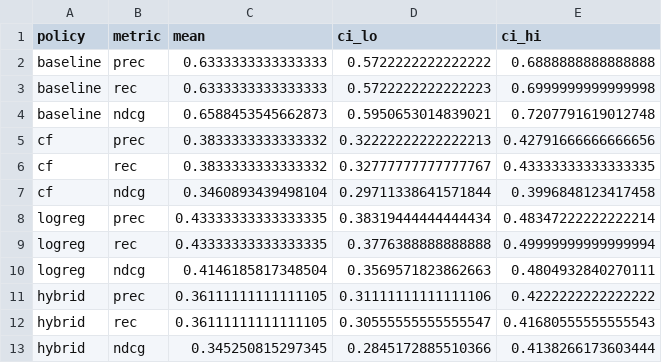
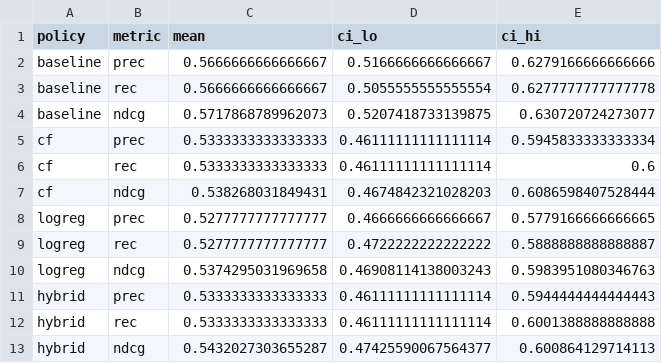
Before and after one commit to Juddersbaby/final-project-maths-gcse, a CSV file: reports/metrics_rank_ci.csv, drawn as a sheet.

```diff
--- a/reports/metrics_rank_ci.csv
+++ b/reports/metrics_rank_ci.csv
@@ -1,13 +1,13 @@
 policy,metric,mean,ci_lo,ci_hi
-baseline,prec,0.6333333333333333,0.5722222222222222,0.6888888888888888
-baseline,rec,0.6333333333333333,0.5722222222222223,0.6999999999999998
-baseline,ndcg,0.6588453545662873,0.5950653014839021,0.7207791619012748
-cf,prec,0.3833333333333332,0.32222222222222213,0.42791666666666656
-cf,rec,0.3833333333333332,0.32777777777777767,0.43333333333333335
-cf,ndcg,0.3460893439498104,0.29711338641571844,0.3996848123417458
-logreg,prec,0.43333333333333335,0.38319444444444434,0.48347222222222214
-logreg,rec,0.43333333333333335,0.3776388888888888,0.49999999999999994
-logreg,ndcg,0.4146185817348504,0.3569571823862663,0.4804932840270111
-hybrid,prec,0.36111111111111105,0.31111111111111106,0.4222222222222222
-hybrid,rec,0.36111111111111105,0.30555555555555547,0.41680555555555543
-hybrid,ndcg,0.345250815297345,0.2845172885510366,0.4138266173603444
+baseline,prec,0.5666666666666667,0.5166666666666667,0.6279166666666666
+baseline,rec,0.5666666666666667,0.5055555555555554,0.6277777777777778
+baseline,ndcg,0.5717868789962073,0.5207418733139875,0.630720724273077
+cf,prec,0.5333333333333333,0.46111111111111114,0.5945833333333334
+cf,rec,0.5333333333333333,0.46111111111111114,0.6
+cf,ndcg,0.538268031849431,0.4674842321028203,0.6086598407528444
+logreg,prec,0.5277777777777777,0.4666666666666667,0.5779166666666665
+logreg,rec,0.5277777777777777,0.4722222222222222,0.5888888888888887
+logreg,ndcg,0.5374295031969658,0.46908114138003243,0.5983951080346763
+hybrid,prec,0.5333333333333333,0.46111111111111114,0.5944444444444443
+hybrid,rec,0.5333333333333333,0.46111111111111114,0.6001388888888888
+hybrid,ndcg,0.5432027303655287,0.47425590067564377,0.600864129714113
```
Also changed, not shown: reports/metrics_rank.csv, 7 other files.
